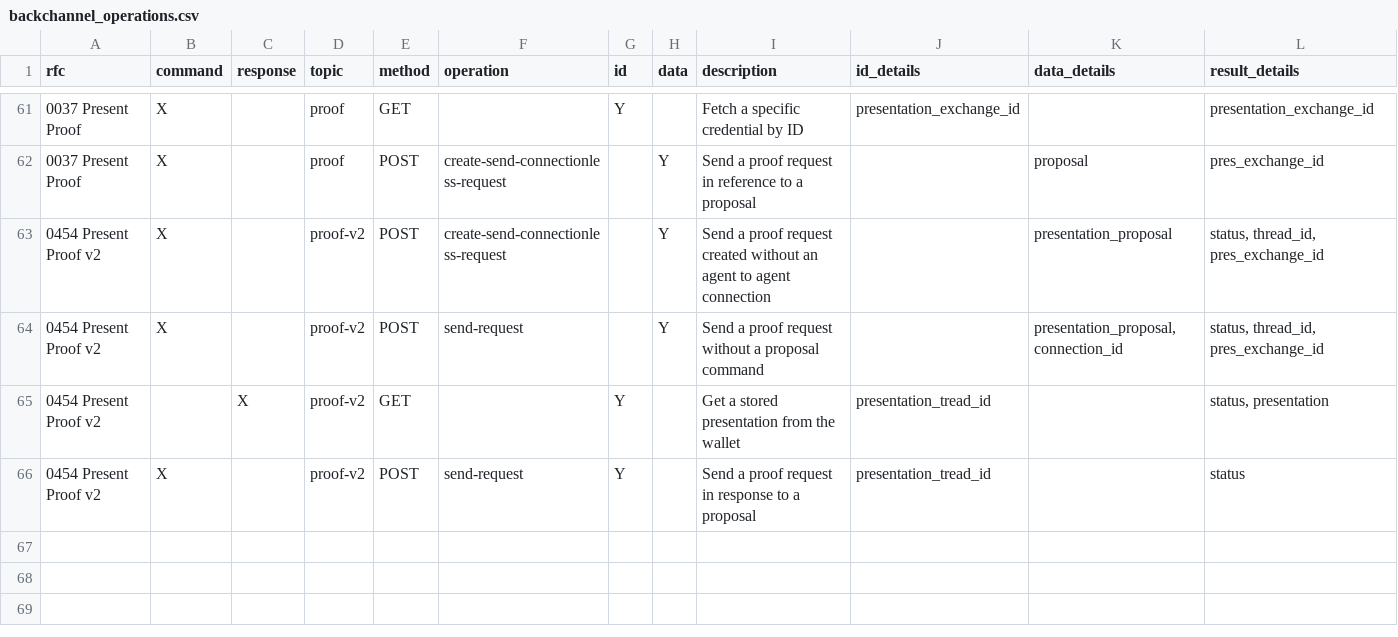
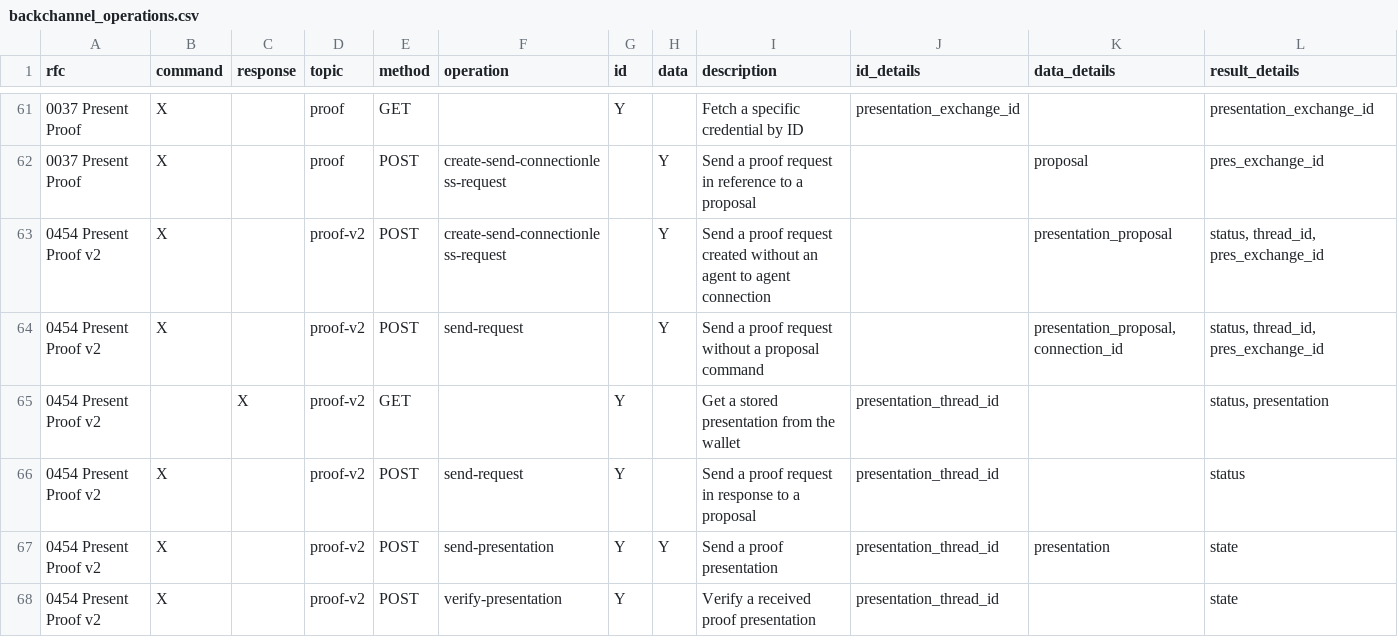
Before and after one commit to Matt-Spence/aries-agent-test-harness, a CSV file: aries-backchannels/data/backchannel_operations.csv, drawn as a sheet; only a part is shown, gaps mark what is left out.

```diff
--- a/aries-backchannels/data/backchannel_operations.csv
+++ b/aries-backchannels/data/backchannel_operations.csv
@@ -185,3 +185,5 @@ rfc,command,response,topic,method,operation,id,data,description,id_details,data_
 0454 Present Proof v2,X,,proof-v2,POST,send-request,,Y,Send a proof request without a proposal command,,"presentation_proposal, connection_id","status, thread_id, pres_exchange_id"
-0454 Present Proof v2,,X,proof-v2,GET,,Y,,Get a stored presentation from the wallet ,presentation_tread_id,,"status, presentation"
-0454 Present Proof v2,X,,proof-v2,POST,send-request,Y,,Send a proof request in response to a proposal,presentation_tread_id,,status
+0454 Present Proof v2,,X,proof-v2,GET,,Y,,Get a stored presentation from the wallet ,presentation_thread_id,,"status, presentation"
+0454 Present Proof v2,X,,proof-v2,POST,send-request,Y,,Send a proof request in response to a proposal,presentation_thread_id,,status
+0454 Present Proof v2,X,,proof-v2,POST,send-presentation,Y,Y,Send a proof presentation,presentation_thread_id,presentation,state
+0454 Present Proof v2,X,,proof-v2,POST,verify-presentation,Y,,Verify a received proof presentation,presentation_thread_id,,state
```
Also changed, not shown: aries-backchannels/backchannel_operations.csv, 8 other files.
